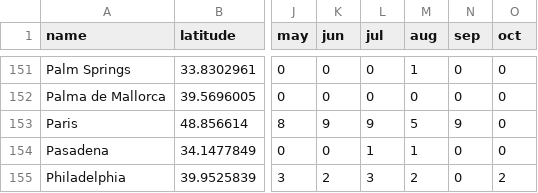
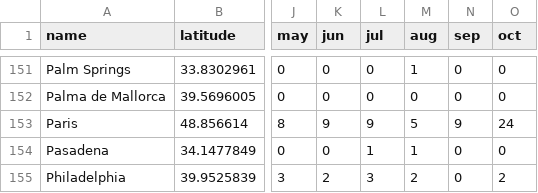
Before and after one commit to artsy/EoY-Worldmap, a CSV file: public/master_data.csv, drawn as a sheet; only a part is shown, gaps mark what is left out; the diff names each change by its address in the sheet, - before the commit and + after, or states it on an @@ line.

```diff
--- a/public/master_data.csv
+++ b/public/master_data.csv
-O153 (oct): 0
+O153 (oct): 24
```
Also changed, not shown: 2 other files.
